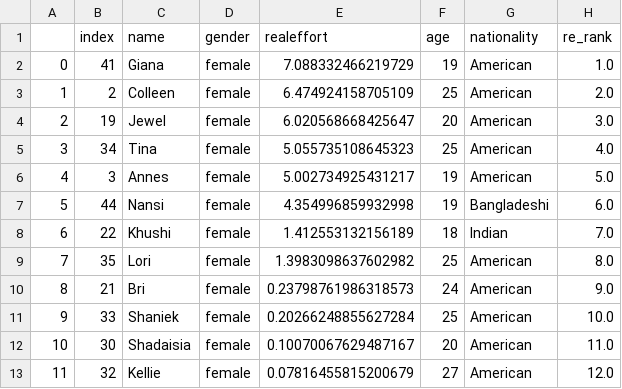
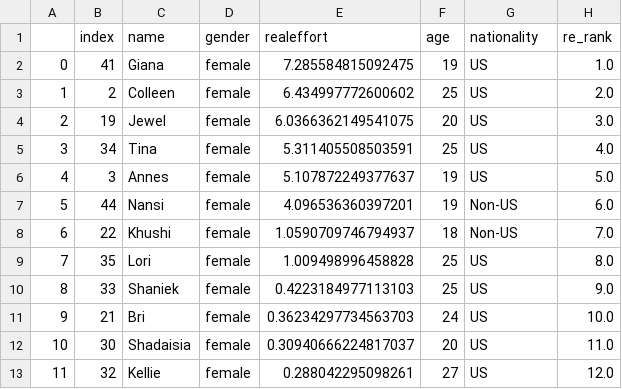
Before and after one commit to meyting/discrank, a CSV file: _static/global/rankrankings/workers_rank_re_female.csv, drawn as a sheet.

Commit message:
avatars neutral, US instead of American, leave names in grey in rankings

```diff
--- a/_static/global/rankrankings/workers_rank_re_female.csv
+++ b/_static/global/rankrankings/workers_rank_re_female.csv
@@ -1,13 +1,13 @@
 ,index,name,gender,realeffort,age,nationality,re_rank
-0,41,Giana,female,7.088332466219729,19,American,1.0
-1,2,Colleen,female,6.474924158705109,25,American,2.0
-2,19,Jewel,female,6.020568668425647,20,American,3.0
-3,34,Tina,female,5.055735108645323,25,American,4.0
-4,3,Annes,female,5.002734925431217,19,American,5.0
-5,44,Nansi,female,4.354996859932998,19,Bangladeshi,6.0
-6,22,Khushi,female,1.412553132156189,18,Indian,7.0
-7,35,Lori,female,1.3983098637602982,25,American,8.0
-8,21,Bri,female,0.23798761986318573,24,American,9.0
-9,33,Shaniek,female,0.20266248855627284,25,American,10.0
-10,30,Shadaisia,female,0.10070067629487167,20,American,11.0
-11,32,Kellie,female,0.07816455815200679,27,American,12.0
+0,41,Giana,female,7.285584815092475,19,US,1.0
+1,2,Colleen,female,6.434997772600602,25,US,2.0
+2,19,Jewel,female,6.0366362149541075,20,US,3.0
+3,34,Tina,female,5.311405508503591,25,US,4.0
+4,3,Annes,female,5.107872249377637,19,US,5.0
+5,44,Nansi,female,4.096536360397201,19,Non-US,6.0
+6,22,Khushi,female,1.0590709746794937,18,Non-US,7.0
+7,35,Lori,female,1.009498996458828,25,US,8.0
+8,33,Shaniek,female,0.4223184977113103,25,US,9.0
+9,21,Bri,female,0.36234297734563703,24,US,10.0
+10,30,Shadaisia,female,0.30940666224817037,20,US,11.0
+11,32,Kellie,female,0.288042295098261,27,US,12.0
```
Also changed, not shown: _static/global/binaryrankings/workers_rank_mat.csv, _static/global/binaryrankings/workers_rank_re.csv, 10 other files.
